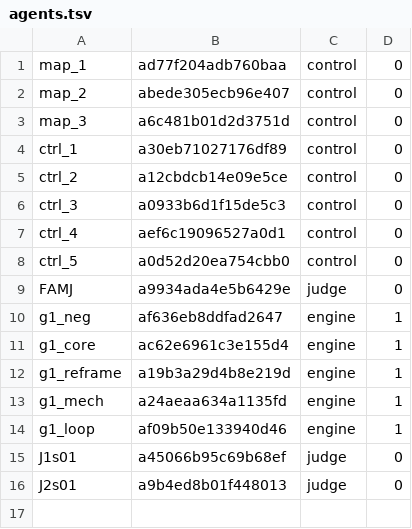
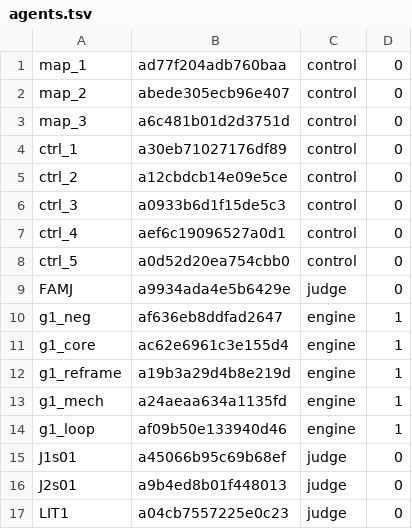
Before and after one commit to 19Hours-Studio/SomeRepository, a TSV file: engine/runs/final/agents.tsv, drawn as a sheet.

```diff
--- a/engine/runs/final/agents.tsv
+++ b/engine/runs/final/agents.tsv
@@ -16 +16,2 @@ J1s01	a45066b95c69b68ef	judge	0
 J2s01	a9b4ed8b01f448013	judge	0
+LIT1	a04cb7557225e0c23	judge	0
```
Also changed, not shown: 10 other files.
